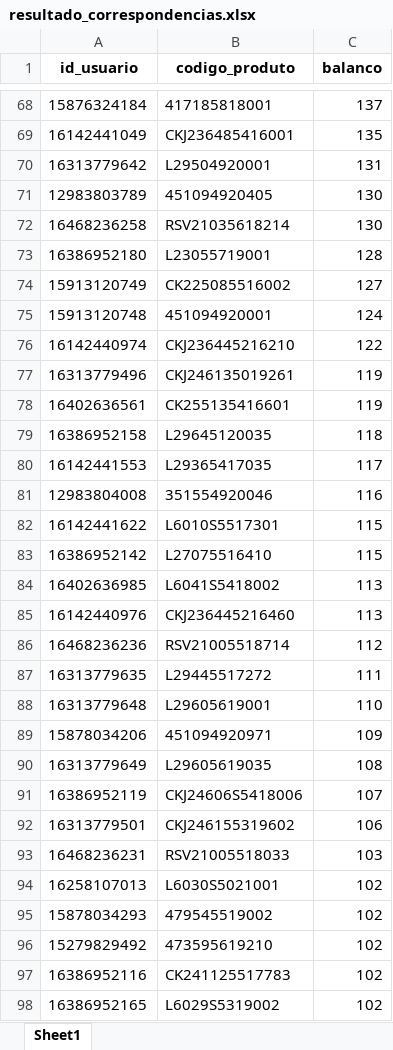
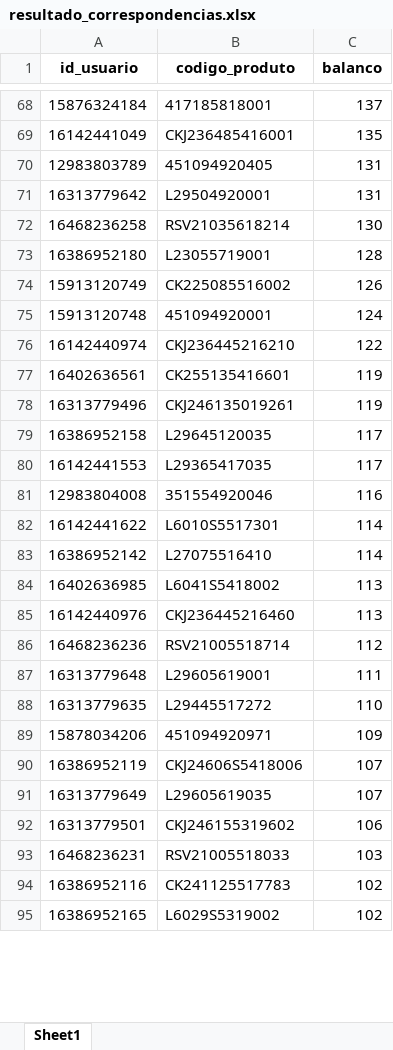
Before and after one commit to brunobolsachini/marchonapi, an Excel workbook: resultado_correspondencias.xlsx, sheet Sheet1, drawn as a sheet; only a part is shown, gaps mark what is left out; values as stored, in another font and other column widths than the file's, no borders; removed rows and columns are numbered as before the commit, all else as after; the diff covers the shown part only; the diff names each change by its address in the sheet, - before the commit and + after, or states it on an @@ line.

```diff
--- a/resultado_correspondencias.xlsx (sheet Sheet1)
+++ b/resultado_correspondencias.xlsx (sheet Sheet1)
+row 70: 12983803789 | 451094920405 | 131
-row 71: 12983803789 | 451094920405 | 130
-C74 (balanco): 127
+C74 (balanco): 126
@@ row 78 moved to row 77: 16402636561 @@
-C79 (balanco): 118
+C79 (balanco): 117
-C82:C83 (balanco): 115
+C82:C83 (balanco): 114
-row 87: 16313779635 | L29445517272 | 111
-C87 (balanco): 110
+C87 (balanco): 111
+row 88: 16313779635 | L29445517272 | 110
-row 90: 16313779649 | L29605619035 | 108
+row 91: 16313779649 | L29605619035 | 107
@@ row 94 moved to row 96: 16258107013 @@
-row 95: 15878034293 | 479545519002 | 102
@@ row 96 moved to row 97: 15279829492 @@
```
Also changed, not shown: 35 added rows, 35 removed rows, 974 moved rows and 15 edited cells elsewhere in this sheet.
